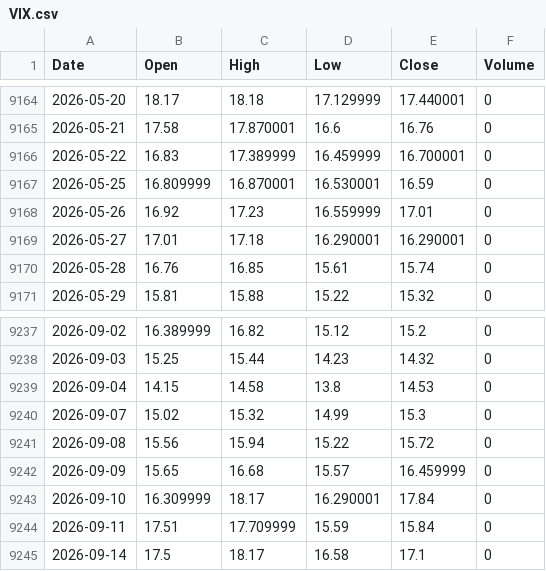
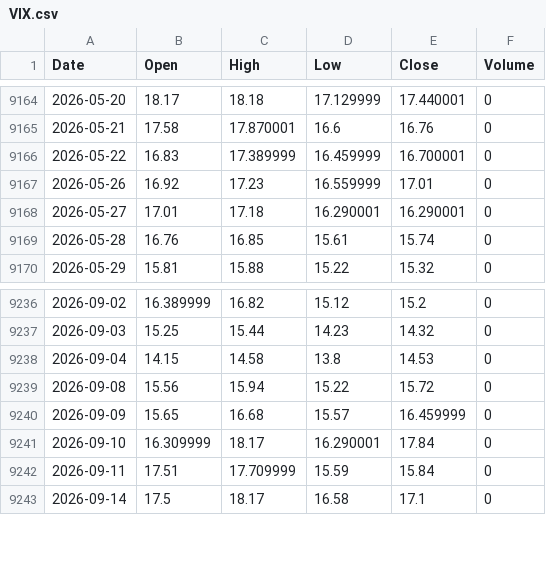
Before and after one commit to flytothejy/market-data, a CSV file: data/VIX.csv, drawn as a sheet; only a part is shown, gaps mark what is left out; the diff names each change by its address in the sheet, - before the commit and + after, or states it on an @@ line.

```diff
--- a/data/VIX.csv
+++ b/data/VIX.csv
-row 9167: 2026-05-25 | 16.809999 | 16.870001 | 16.530001 | 16.59 | 0
-row 9240: 2026-09-07 | 15.02 | 15.32 | 14.99 | 15.3 | 0
```
Also changed, not shown: data/BVSP.csv, data/KRW_X.csv, 4 other files.
